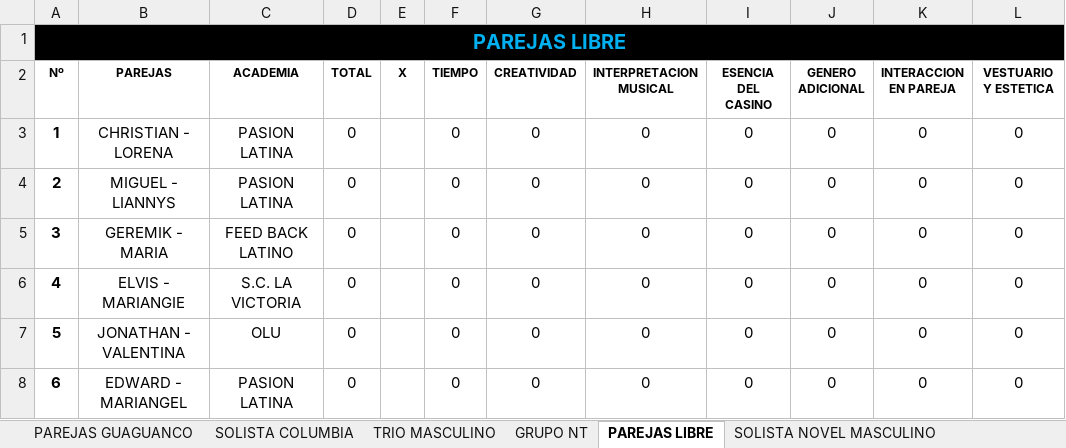
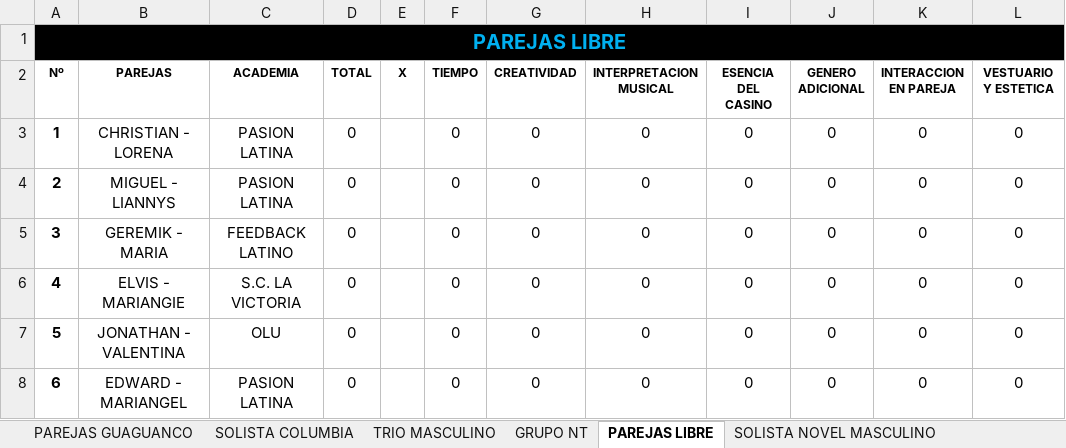
Before and after one commit to aarcela/sweetestKids, an Excel workbook: assets/data/enruedate2019.xlsx, sheet PAREJAS LIBRE, drawn as a sheet; only a part is shown; values as stored, in another font and other column widths than the file's, no borders; the diff names each change by its address in the sheet, - before the commit and + after, or states it on an @@ line.

```diff
--- a/assets/data/enruedate2019.xlsx (sheet PAREJAS LIBRE)
+++ b/assets/data/enruedate2019.xlsx (sheet PAREJAS LIBRE)
-C5 (ACADEMIA): FEED BACK LATINO
+C5 (ACADEMIA): FEEDBACK LATINO
```
Also changed, not shown: sheet TRIO MASCULINO.
